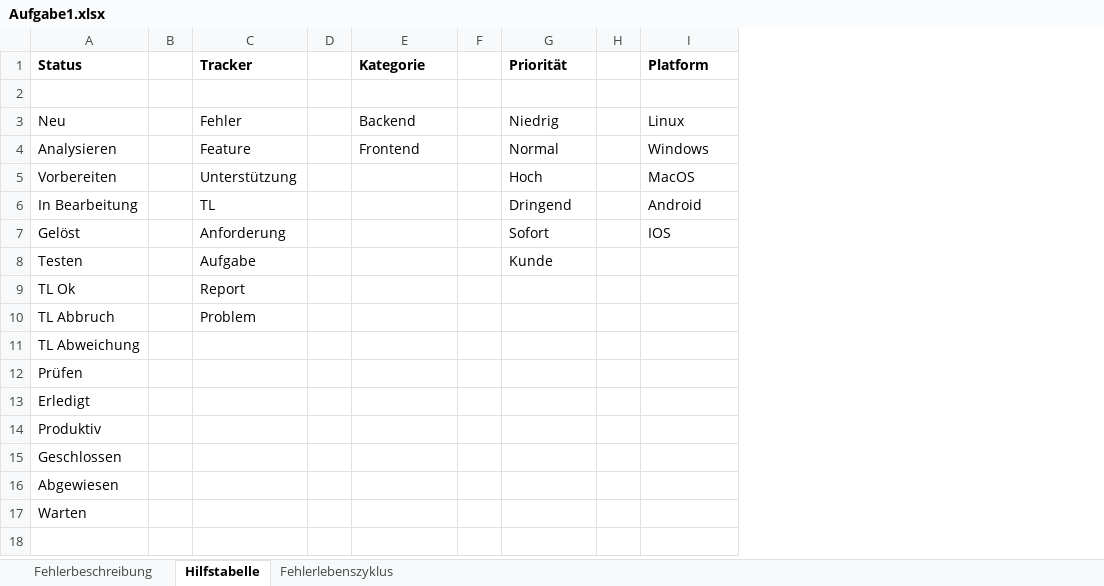
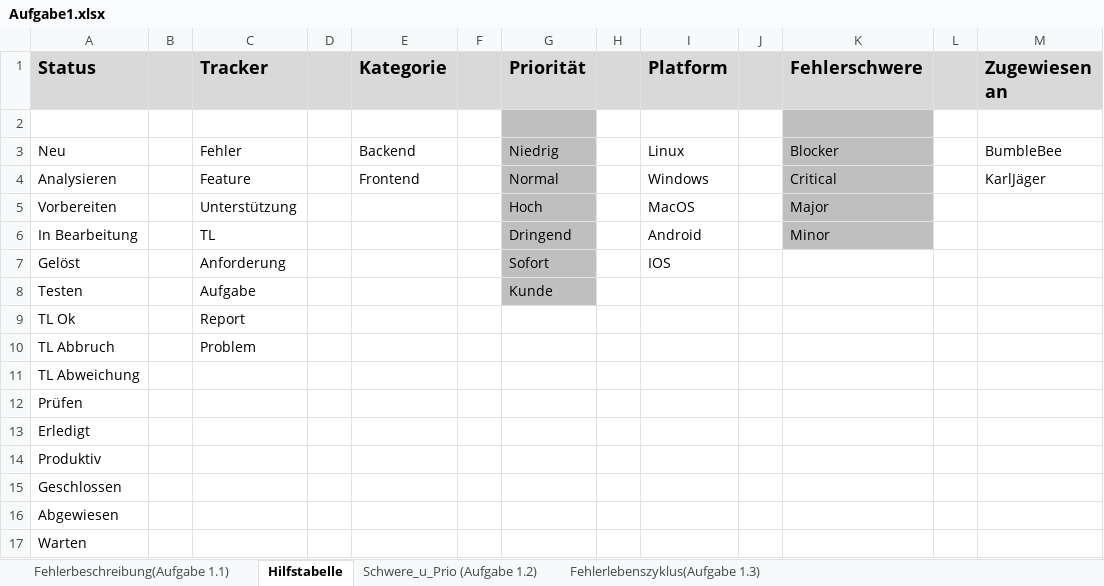
Before and after one commit to bumblebee95/STesting, an Excel workbook: Aufgaben/Aufgabenblatt1/Aufgabe1.xlsx, sheet Hilfstabelle, drawn as a sheet; values as stored, in another font and other column widths than the file's, no borders; the diff names each change by its address in the sheet, - before the commit and + after, or states it on an @@ line.

Commit message:
added aufgabe 1.3

```diff
--- a/Aufgaben/Aufgabenblatt1/Aufgabe1.xlsx (sheet Hilfstabelle)
+++ b/Aufgaben/Aufgabenblatt1/Aufgabe1.xlsx (sheet Hilfstabelle)
-sheet tab: Fehlerbeschreibung
+sheet tab: Fehlerbeschreibung(Aufgabe 1.1)
-sheet tab: Fehlerlebenszyklus
+sheet tab: Fehlerlebenszyklus(Aufgabe 1.3)
+sheet tab: Schwere_u_Prio (Aufgabe 1.2)
+column J, empty
+column K (Fehlerschwere), rows 3-6: Blocker | Critical | Major | Minor
+column L, empty
+column M (Zugewiesen an), rows 3-4: BumbleBee | KarlJäger
-A1:I1 fill: none
+A1:I1 fill: #D9D9D9
@@ A1 text size: larger @@
@@ C1 text size: larger @@
@@ E1 text size: larger @@
@@ G1 text size: larger @@
@@ I1 text size: larger @@
-G2:G8 fill: none
+G2:G8 fill: #BFBFBF
```
Also changed, not shown: sheet Fehlerlebenszyklus(Aufgabe 1.3), sheet Fehlerbeschreibung(Aufgabe 1.1), charts or pictures, 1 other file.
